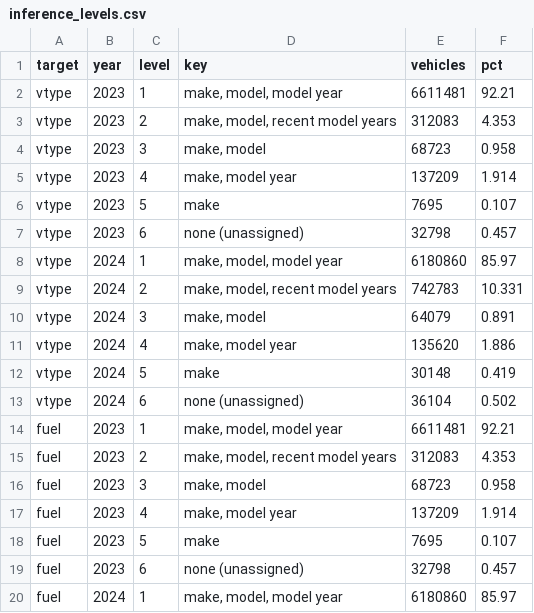
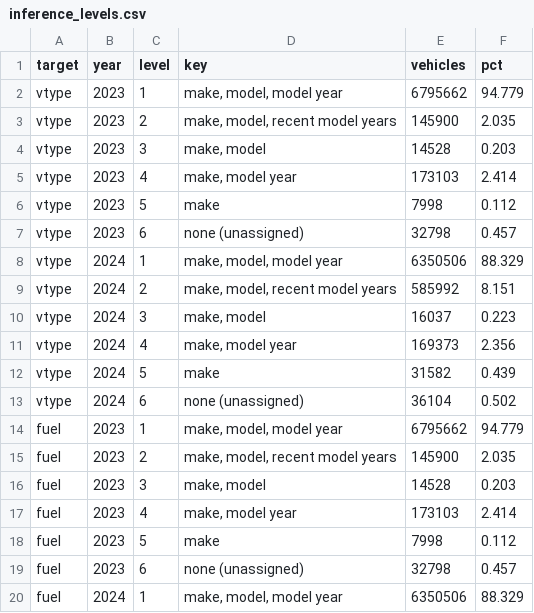
Before and after one commit to OpenMobilityData/Quebec-vehicle-registrations, a CSV file: derived/tables/inference_levels.csv, drawn as a sheet; only a part is shown; the diff covers the shown part only.

```diff
--- a/derived/tables/inference_levels.csv
+++ b/derived/tables/inference_levels.csv
@@ -1,20 +1,20 @@
 target,year,level,key,vehicles,pct
-vtype,2023,1,"make, model, model year",6611481,92.21
-vtype,2023,2,"make, model, recent model years",312083,4.353
-vtype,2023,3,"make, model",68723,0.958
-vtype,2023,4,"make, model year",137209,1.914
-vtype,2023,5,make,7695,0.107
+vtype,2023,1,"make, model, model year",6795662,94.779
+vtype,2023,2,"make, model, recent model years",145900,2.035
+vtype,2023,3,"make, model",14528,0.203
+vtype,2023,4,"make, model year",173103,2.414
+vtype,2023,5,make,7998,0.112
 vtype,2023,6,none (unassigned),32798,0.457
-vtype,2024,1,"make, model, model year",6180860,85.97
-vtype,2024,2,"make, model, recent model years",742783,10.331
-vtype,2024,3,"make, model",64079,0.891
-vtype,2024,4,"make, model year",135620,1.886
-vtype,2024,5,make,30148,0.419
+vtype,2024,1,"make, model, model year",6350506,88.329
+vtype,2024,2,"make, model, recent model years",585992,8.151
+vtype,2024,3,"make, model",16037,0.223
+vtype,2024,4,"make, model year",169373,2.356
+vtype,2024,5,make,31582,0.439
 vtype,2024,6,none (unassigned),36104,0.502
-fuel,2023,1,"make, model, model year",6611481,92.21
-fuel,2023,2,"make, model, recent model years",312083,4.353
-fuel,2023,3,"make, model",68723,0.958
-fuel,2023,4,"make, model year",137209,1.914
-fuel,2023,5,make,7695,0.107
+fuel,2023,1,"make, model, model year",6795662,94.779
+fuel,2023,2,"make, model, recent model years",145900,2.035
+fuel,2023,3,"make, model",14528,0.203
+fuel,2023,4,"make, model year",173103,2.414
+fuel,2023,5,make,7998,0.112
 fuel,2023,6,none (unassigned),32798,0.457
-fuel,2024,1,"make, model, model year",6180860,85.97
+fuel,2024,1,"make, model, model year",6350506,88.329
```
Also changed, not shown: 8 edited cells elsewhere in this file, derived/tables/fuel_by_fsa.csv, derived/tables/holdout_summary.csv, 13 other files.
